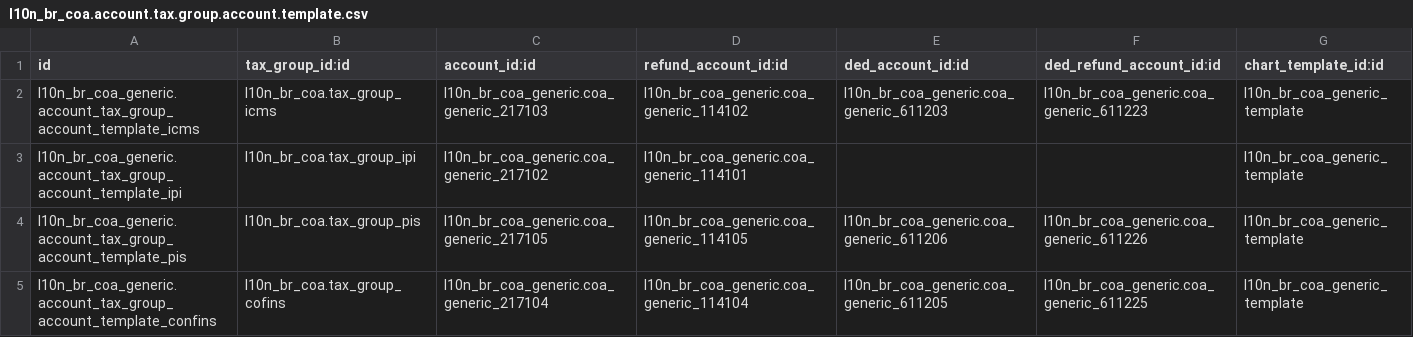
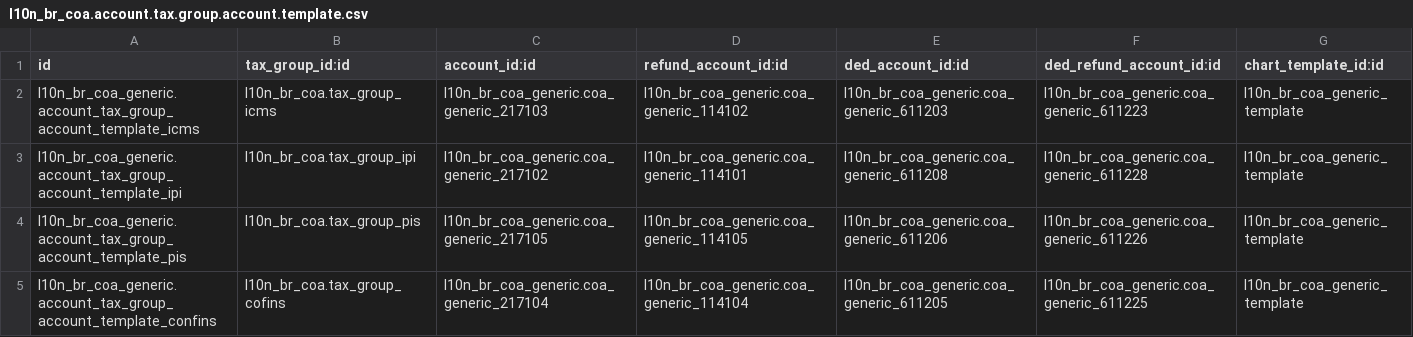
Before and after one commit to it-brasil/l10n-brazil, a CSV file: l10n_br_coa_generic/data/l10n_br_coa.account.tax.group.account.template.csv, drawn as a sheet.

Commit message:
[FIX] fix IPI dedutivel accounts

```diff
--- a/l10n_br_coa_generic/data/l10n_br_coa.account.tax.group.account.template.csv
+++ b/l10n_br_coa_generic/data/l10n_br_coa.account.tax.group.account.template.csv
@@ -2,3 +2,3 @@
 "l10n_br_coa_generic.account_tax_group_account_template_icms","l10n_br_coa.tax_group_icms","l10n_br_coa_generic.coa_generic_217103","l10n_br_coa_generic.coa_generic_114102",l10n_br_coa_generic.coa_generic_611203,l10n_br_coa_generic.coa_generic_611223,l10n_br_coa_generic_template
-"l10n_br_coa_generic.account_tax_group_account_template_ipi","l10n_br_coa.tax_group_ipi","l10n_br_coa_generic.coa_generic_217102","l10n_br_coa_generic.coa_generic_114101",,,l10n_br_coa_generic_template
+"l10n_br_coa_generic.account_tax_group_account_template_ipi","l10n_br_coa.tax_group_ipi","l10n_br_coa_generic.coa_generic_217102","l10n_br_coa_generic.coa_generic_114101","l10n_br_coa_generic.coa_generic_611208","l10n_br_coa_generic.coa_generic_611228",l10n_br_coa_generic_template
 "l10n_br_coa_generic.account_tax_group_account_template_pis","l10n_br_coa.tax_group_pis","l10n_br_coa_generic.coa_generic_217105","l10n_br_coa_generic.coa_generic_114105",l10n_br_coa_generic.coa_generic_611206,l10n_br_coa_generic.coa_generic_611226,l10n_br_coa_generic_template
```
